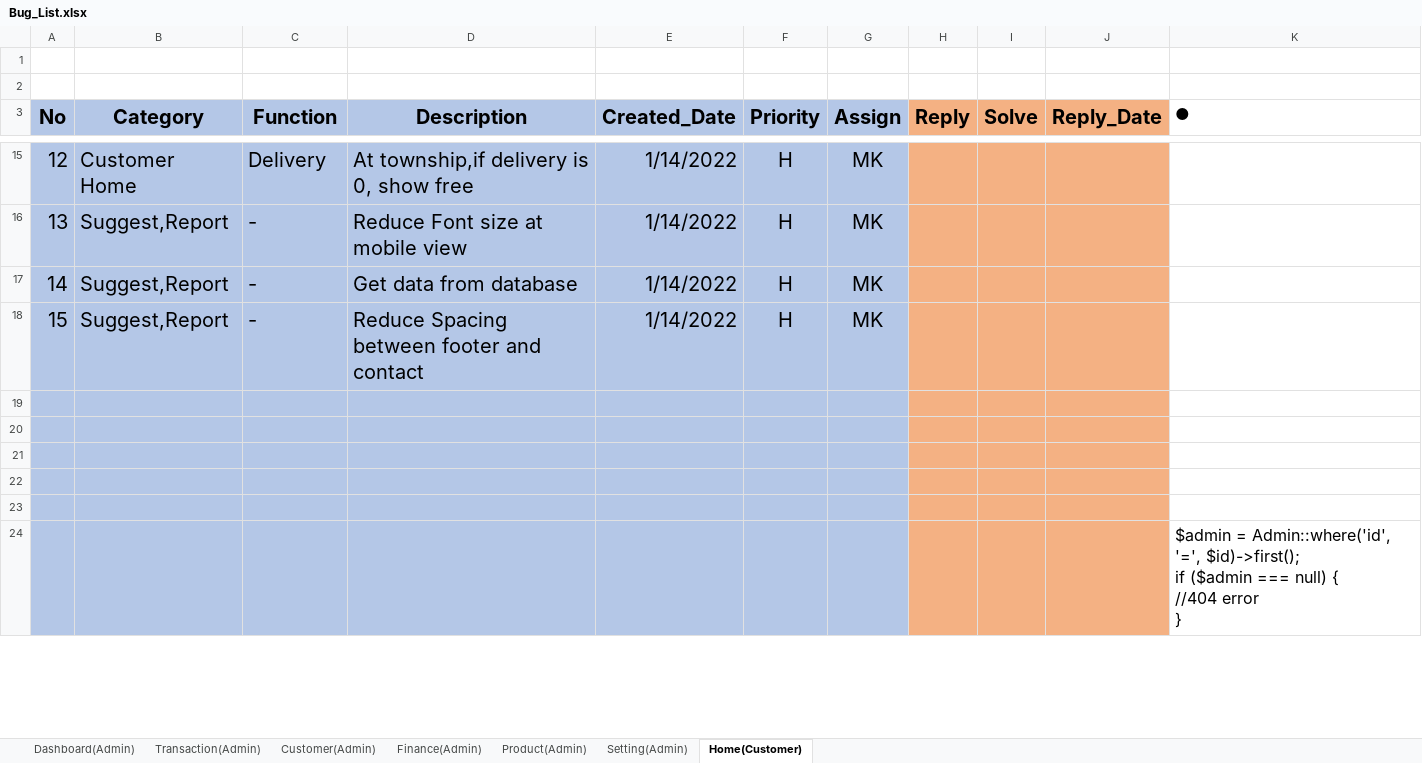
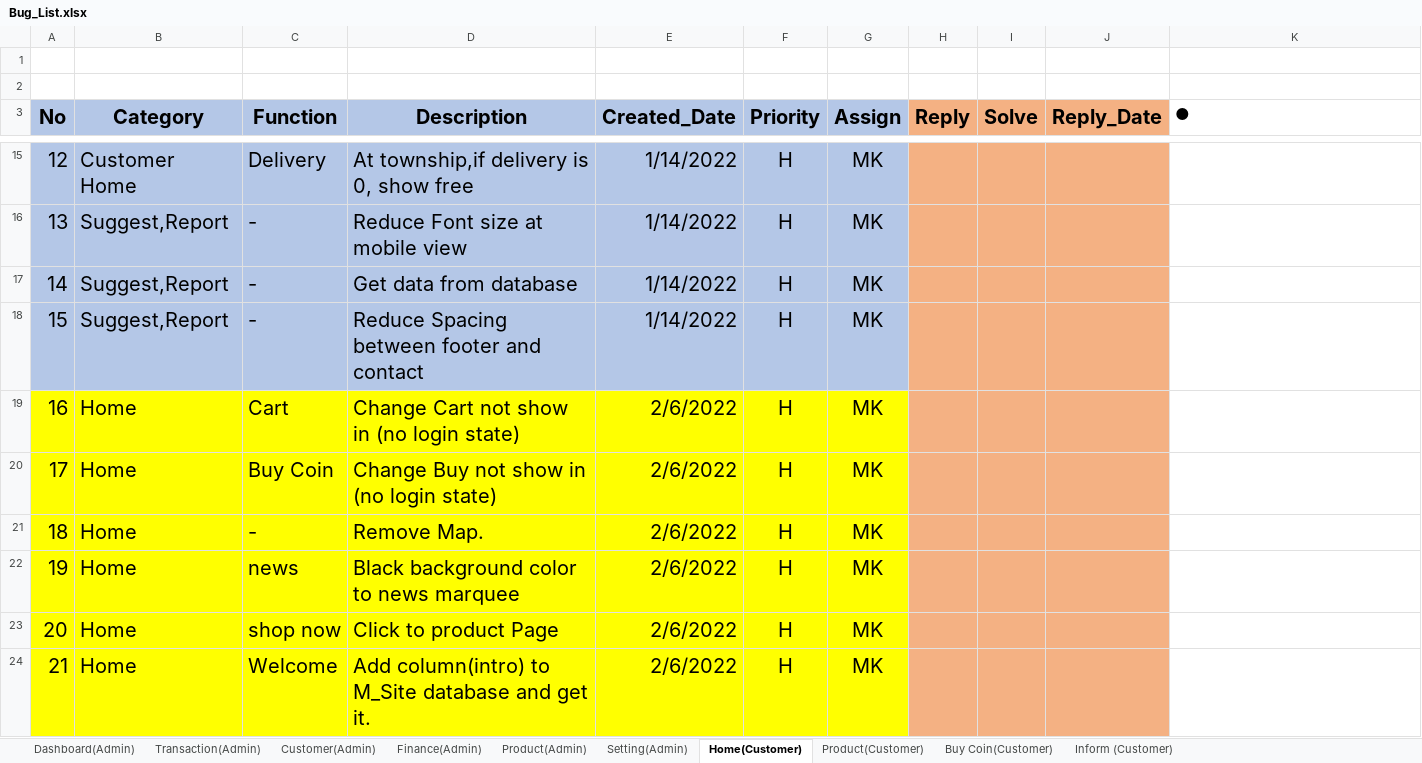
Before and after one commit to LK1130/food_lab_doc, an Excel workbook: 02.Design Document/Bug_List.xlsx, sheet Home(Customer), drawn as a sheet; only a part is shown, gaps mark what is left out; values as stored, in another font and other column widths than the file's, no borders; removed rows and columns are numbered as before the commit, all else as after; ↵ is a line break in a cell; the diff covers the shown part only; the diff names each change by its address in the sheet, - before the commit and + after, or states it on an @@ line.

Commit message:
update review(Home,Product,Buy Coin,Inform)

```diff
--- a/02.Design Document/Bug_List.xlsx (sheet Home(Customer))
+++ b/02.Design Document/Bug_List.xlsx (sheet Home(Customer))
+sheet tab: Product(Customer)
+sheet tab: Buy Coin(Customer)
+sheet tab: Inform (Customer)
-row 19: (empty)
+row 19: 16 | Home | Cart | Change Cart not show in (no login state) | 2/6/2022 | H | MK
-A19:G23 fill: #B4C7E7
+A19:G23 fill: #FFFF00
-row 20: (empty)
+row 20: 17 | Home | Buy Coin | Change Buy not show in (no login state) | 2/6/2022 | H | MK
-row 21: (empty)
+row 21: 18 | Home | - | Remove Map. | 2/6/2022 | H | MK
-row 22: (empty)
+row 22: 19 | Home | news | Black background color to news marquee | 2/6/2022 | H | MK
-row 23: (empty)
+row 23: 20 | Home | shop now | Click to product Page | 2/6/2022 | H | MK
-row 24:  |  |  |  |  |  |  |  |  |  | $admin = Admin::where('id', '=', $id)->first(); ↵ if ($admin === null) { ↵ //404 error ↵ }
+row 24: 21 | Home | Welcome | Add column(intro) to M_Site database and get it. | 2/6/2022 | H | MK
```
Also changed, not shown: 5 added rows, 6 removed rows, cell formats and row numbers in column A elsewhere in this sheet.
